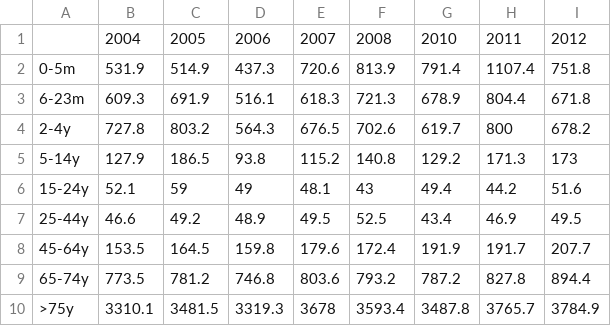
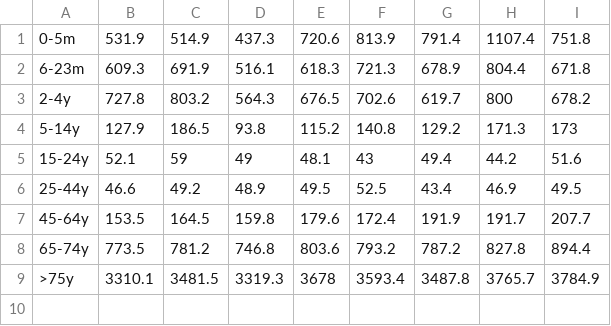
Before and after one commit to kecarothers/Intro_Biocomp_ND_318_Tutorial7, a CSV file: Flu_data.csv, drawn as a sheet; the diff names each change by its address in the sheet, - before the commit and + after, or states it on an @@ line.

Commit message:
Removed years from data, so now it is just age group (column 0) and various hospitalizations

```diff
--- a/Flu_data.csv
+++ b/Flu_data.csv
-row 1:  | 2004 | 2005 | 2006 | 2007 | 2008 | 2010 | 2011 | 2012
```
